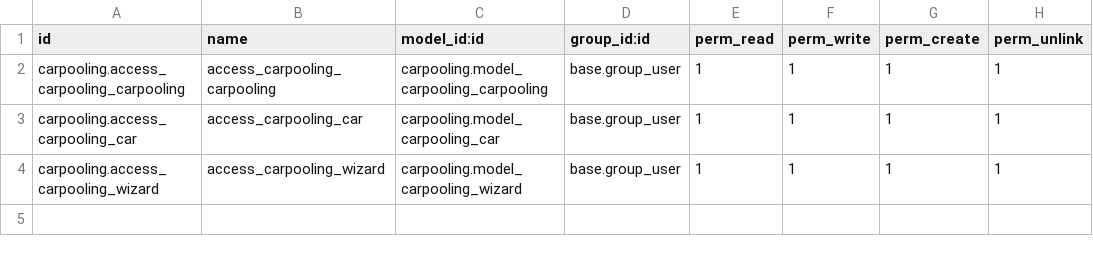
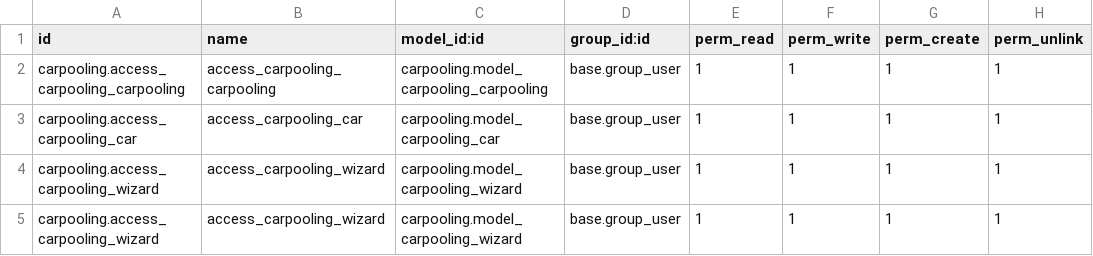
Before and after one commit to Gitb2pic/carpooling, a CSV file: security/ir.model.access.csv, drawn as a sheet; the diff names each change by its address in the sheet, - before the commit and + after, or states it on an @@ line.

Commit message:
Add tracking fields and enhance carpooling model; update views for better layout

```diff
--- a/security/ir.model.access.csv
+++ b/security/ir.model.access.csv
+row 5: carpooling.access_carpooling_wizard | access_carpooling_wizard | carpooling.model_carpooling_wizard | base.group_user | 1 | 1 | 1 | 1
```
Also changed, not shown: 2 other files.
